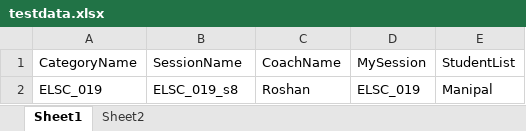
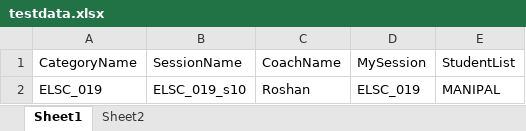
Before and after one commit to ManishaRamidi/SDET, an Excel workbook: resource/testdata.xlsx, sheet Sheet1, drawn as a sheet; values as stored, in another font and other column widths than the file's, no borders; the diff names each change by its address in the sheet, - before the commit and + after, or states it on an @@ line.

```diff
--- a/resource/testdata.xlsx (sheet Sheet1)
+++ b/resource/testdata.xlsx (sheet Sheet1)
-B2 (SessionName): ELSC_019_s8
+B2 (SessionName): ELSC_019_s10
-E2 (StudentList): Manipal
+E2 (StudentList): MANIPAL
```
Also changed, not shown: 6 other files.
